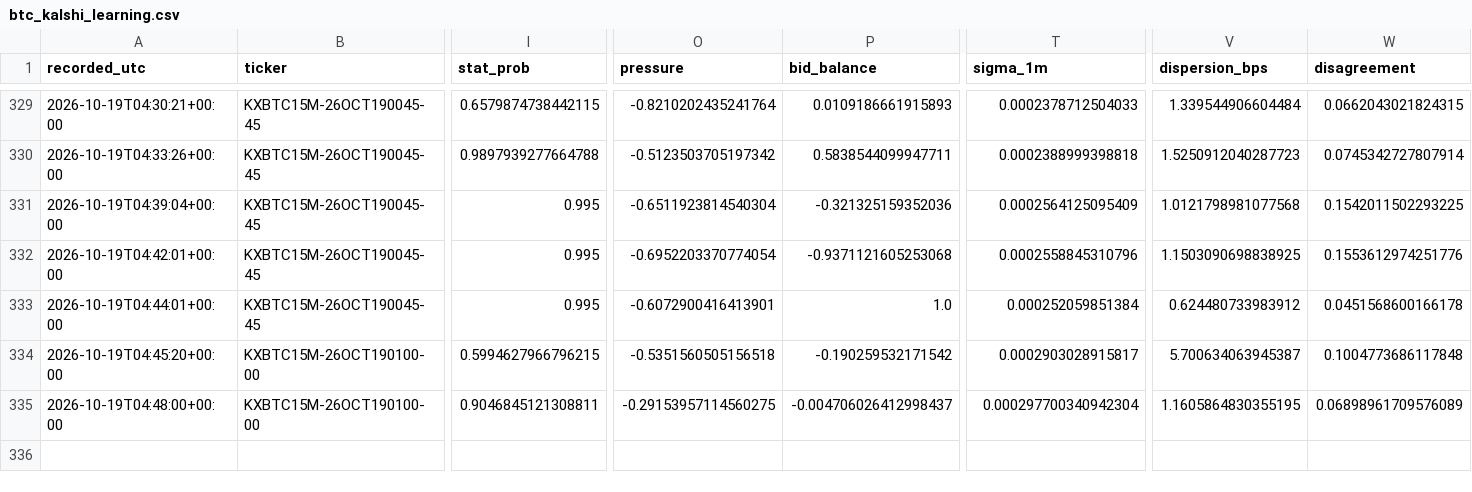
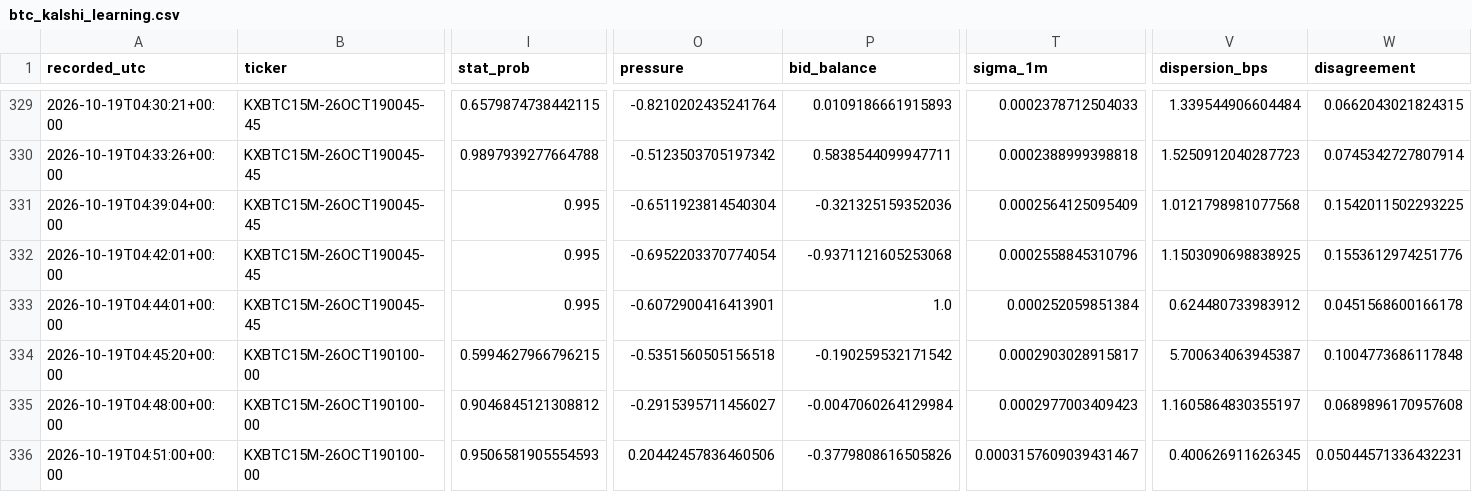
Before and after one commit to angelmoz881-collab/btc-kalshi-dashboard, a CSV file: data/btc_kalshi_learning.csv, drawn as a sheet; only a part is shown, gaps mark what is left out; rows hold the shown columns only; the diff names each change by its address in the sheet, - before the commit and + after, or states it on an @@ line.

Commit message:
Update BTC Kalshi adaptive learning history

```diff
--- a/data/btc_kalshi_learning.csv
+++ b/data/btc_kalshi_learning.csv
-I335 (stat_prob): 0.9046845121308811
+I335 (stat_prob): 0.9046845121308812
-O335 (pressure): -0.29153957114560275
+O335 (pressure): -0.2915395711456027
-P335 (bid_balance): -0.004706026412998437
+P335 (bid_balance): -0.0047060264129984
-T335 (sigma_1m): 0.000297700340942304
+T335 (sigma_1m): 0.0002977003409423
-V335 (dispersion_bps): 1.1605864830355195
+V335 (dispersion_bps): 1.1605864830355197
-W335 (disagreement): 0.06898961709576089
+W335 (disagreement): 0.0689896170957608
+row 336: 2026-10-19T04:51:00+00:00 | KXBTC15M-26OCT190100-00 | 0.9506581905554593 | 0.20442457836460506 | -0.3779808616505826 | 0.0003157609039431467 | 0.400626911626345 | 0.05044571336432231
```
